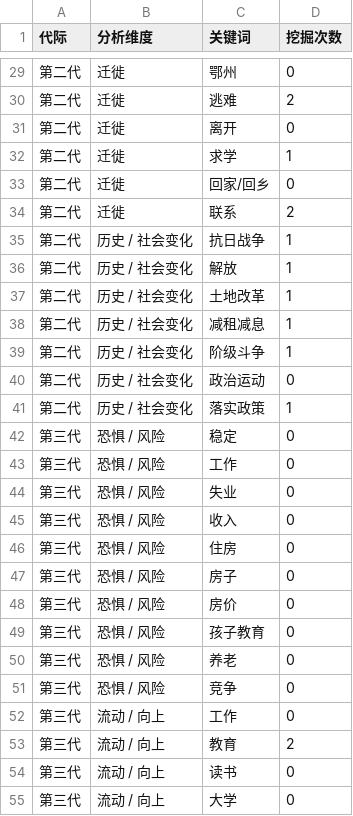
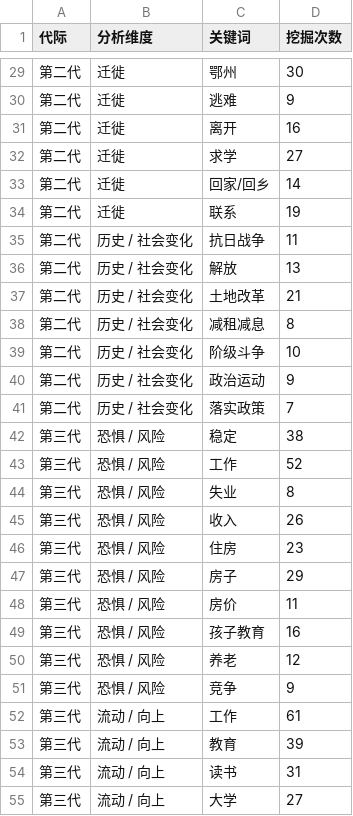
Before and after one commit to tiankongzhicheng-gif/taoyuan-four-generations, a CSV file: keyword_counts.csv, drawn as a sheet; only a part is shown, gaps mark what is left out; the diff covers the shown part only.

```diff
--- a/keyword_counts.csv
+++ b/keyword_counts.csv
@@ -29,27 +29,27 @@
-第二代,迁徙,鄂州,0
-第二代,迁徙,逃难,2
-第二代,迁徙,离开,0
-第二代,迁徙,求学,1
-第二代,迁徙,回家/回乡,0
-第二代,迁徙,联系,2
-第二代,历史 / 社会变化,抗日战争,1
-第二代,历史 / 社会变化,解放,1
-第二代,历史 / 社会变化,土地改革,1
-第二代,历史 / 社会变化,减租减息,1
-第二代,历史 / 社会变化,阶级斗争,1
-第二代,历史 / 社会变化,政治运动,0
-第二代,历史 / 社会变化,落实政策,1
-第三代,恐惧 / 风险,稳定,0
-第三代,恐惧 / 风险,工作,0
-第三代,恐惧 / 风险,失业,0
-第三代,恐惧 / 风险,收入,0
-第三代,恐惧 / 风险,住房,0
-第三代,恐惧 / 风险,房子,0
-第三代,恐惧 / 风险,房价,0
-第三代,恐惧 / 风险,孩子教育,0
-第三代,恐惧 / 风险,养老,0
-第三代,恐惧 / 风险,竞争,0
-第三代,流动 / 向上,工作,0
-第三代,流动 / 向上,教育,2
-第三代,流动 / 向上,读书,0
-第三代,流动 / 向上,大学,0
+第二代,迁徙,鄂州,30
+第二代,迁徙,逃难,9
+第二代,迁徙,离开,16
+第二代,迁徙,求学,27
+第二代,迁徙,回家/回乡,14
+第二代,迁徙,联系,19
+第二代,历史 / 社会变化,抗日战争,11
+第二代,历史 / 社会变化,解放,13
+第二代,历史 / 社会变化,土地改革,21
+第二代,历史 / 社会变化,减租减息,8
+第二代,历史 / 社会变化,阶级斗争,10
+第二代,历史 / 社会变化,政治运动,9
+第二代,历史 / 社会变化,落实政策,7
+第三代,恐惧 / 风险,稳定,38
+第三代,恐惧 / 风险,工作,52
+第三代,恐惧 / 风险,失业,8
+第三代,恐惧 / 风险,收入,26
+第三代,恐惧 / 风险,住房,23
+第三代,恐惧 / 风险,房子,29
+第三代,恐惧 / 风险,房价,11
+第三代,恐惧 / 风险,孩子教育,16
+第三代,恐惧 / 风险,养老,12
+第三代,恐惧 / 风险,竞争,9
+第三代,流动 / 向上,工作,61
+第三代,流动 / 向上,教育,39
+第三代,流动 / 向上,读书,31
+第三代,流动 / 向上,大学,27
```
Also changed, not shown: 93 edited cells elsewhere in this file, 2 other files.
